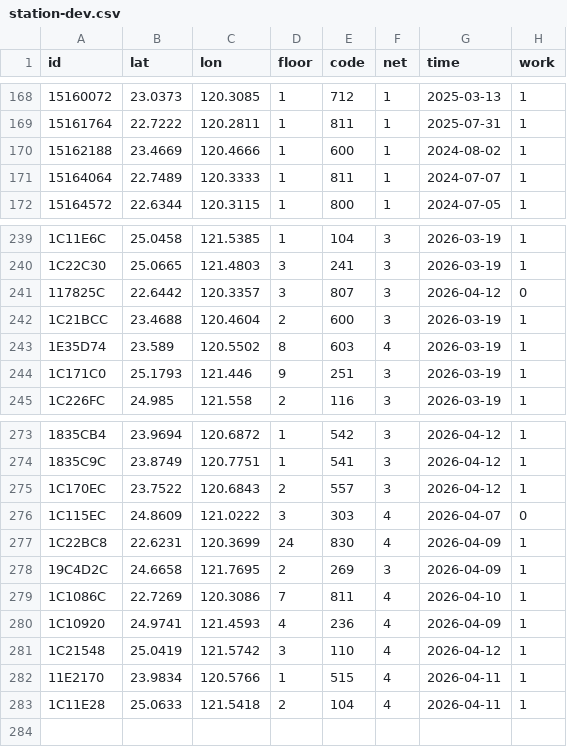
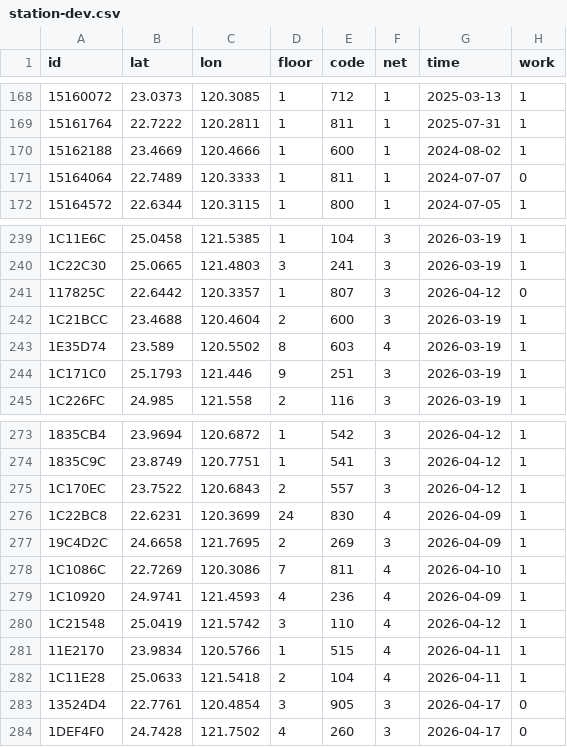
Before and after one commit to ExpTechTW/API, a CSV file: resource/station-dev.csv, drawn as a sheet; only a part is shown, gaps mark what is left out.

Commit message:
fix: station (#245)

```diff
--- a/resource/station-dev.csv
+++ b/resource/station-dev.csv
@@ -170,3 +170,3 @@ id,lat,lon,floor,code,net,time,work
 15162188,23.4669,120.4666,1,600,1,2024-08-02,1
-15164064,22.7489,120.3333,1,811,1,2024-07-07,1
+15164064,22.7489,120.3333,1,811,1,2024-07-07,0
 15164572,22.6344,120.3115,1,800,1,2024-07-05,1
@@ -240,3 +240,3 @@ id,lat,lon,floor,code,net,time,work
 1C22C30,25.0665,121.4803,3,241,3,2026-03-19,1
-117825C,22.6442,120.3357,3,807,3,2026-04-12,0
+117825C,22.6442,120.3357,1,807,3,2026-04-12,0
 1C21BCC,23.4688,120.4604,2,600,3,2026-03-19,1
@@ -275,3 +275,2 @@ id,lat,lon,floor,code,net,time,work
 1C170EC,23.7522,120.6843,2,557,3,2026-04-12,1
-1C115EC,24.8609,121.0222,3,303,4,2026-04-07,0
 1C22BC8,22.6231,120.3699,24,830,4,2026-04-09,1
@@ -283 +282,3 @@ id,lat,lon,floor,code,net,time,work
 1C11E28,25.0633,121.5418,2,104,4,2026-04-11,1
+13524D4,22.7761,120.4854,3,905,3,2026-04-17,0
+1DEF4F0,24.7428,121.7502,4,260,3,2026-04-17,0
```
